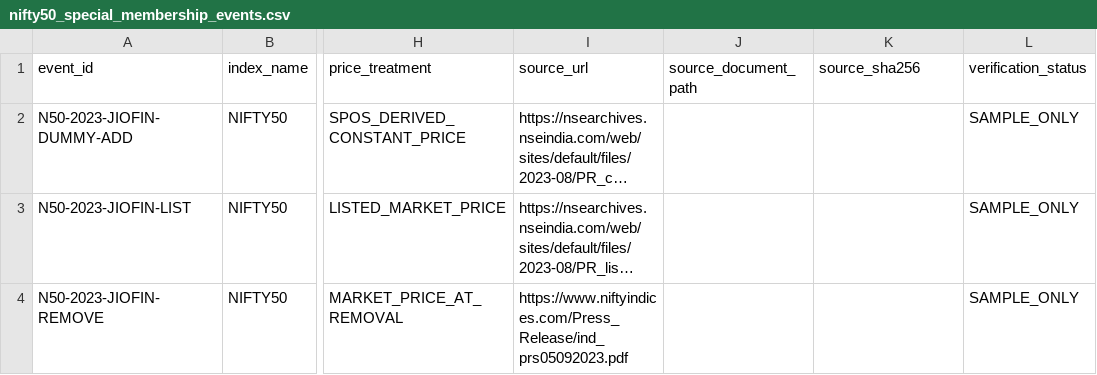
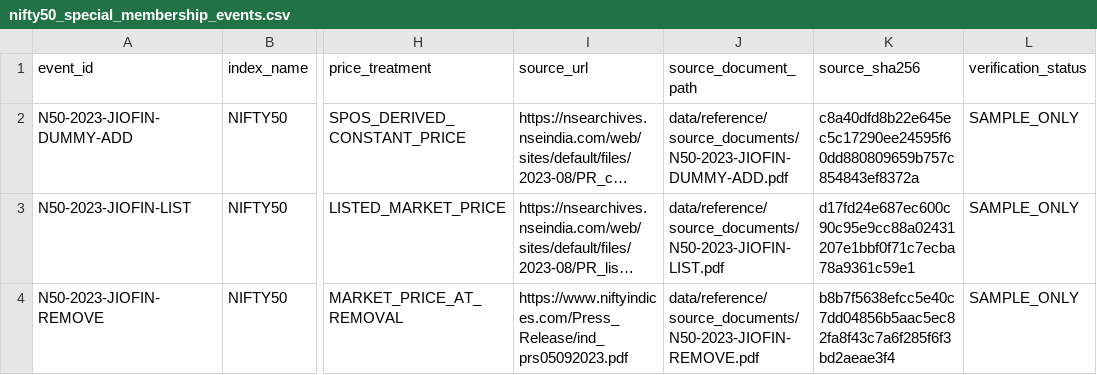
Before and after one commit to vishwasgarg5/Trader, a CSV file: data/reference/nifty50_special_membership_events.csv, drawn as a sheet; only a part is shown, gaps mark what is left out; long unchanged cells end in …; the diff names each change by its address in the sheet, - before the commit and + after, or states it on an @@ line.

```diff
--- a/data/reference/nifty50_special_membership_events.csv
+++ b/data/reference/nifty50_special_membership_events.csv
-J2 (source_document_path): (empty)
+J2 (source_document_path): data/reference/source_documents/N50-2023-JIOFIN-DUMMY-ADD.pdf
-K2 (source_sha256): (empty)
+K2 (source_sha256): c8a40dfd8b22e645ec5c17290ee24595f60dd880809659b757c854843ef8372a
-J3 (source_document_path): (empty)
+J3 (source_document_path): data/reference/source_documents/N50-2023-JIOFIN-LIST.pdf
-K3 (source_sha256): (empty)
+K3 (source_sha256): d17fd24e687ec600c90c95e9cc88a02431207e1bbf0f71c7ecba78a9361c59e1
-J4 (source_document_path): (empty)
+J4 (source_document_path): data/reference/source_documents/N50-2023-JIOFIN-REMOVE.pdf
-K4 (source_sha256): (empty)
+K4 (source_sha256): b8b7f5638efcc5e40c7dd04856b5aac5ec82fa8f43c7a6f285f6f3bd2aeae3f4
```
Also changed, not shown: 3 other files.
